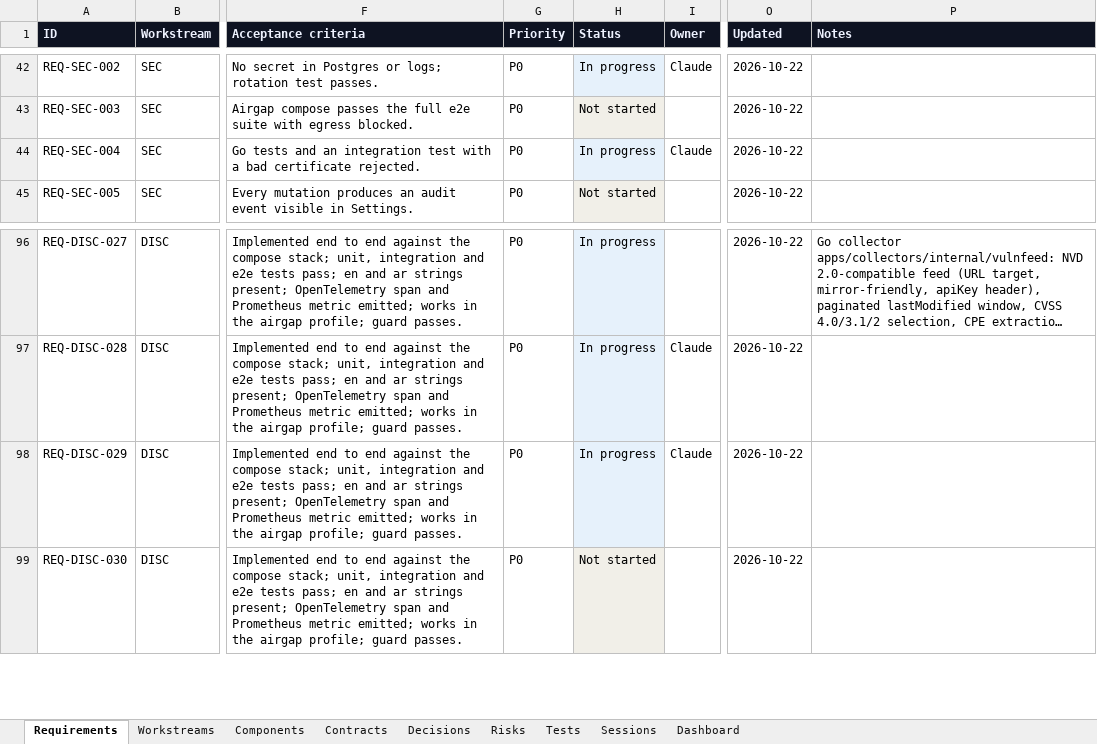
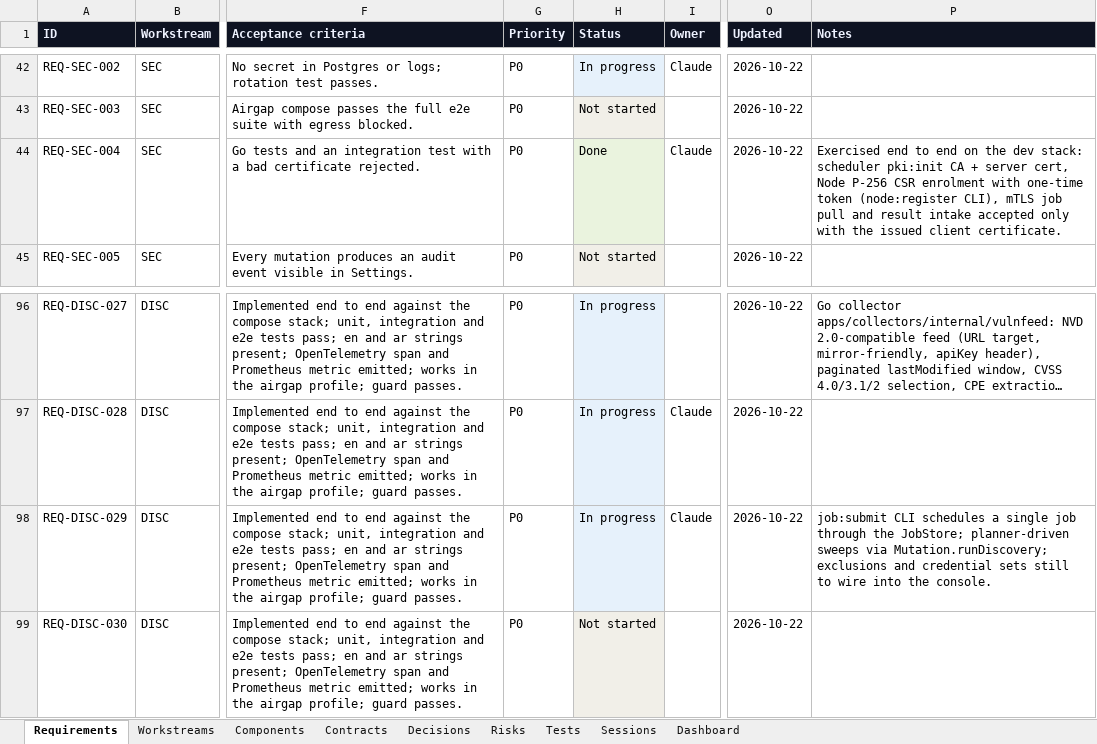
Before and after one commit to zakir80ac/OpenMap, an Excel workbook: tracker/OpenMap-Tracker.xlsx, sheet Requirements, drawn as a sheet; only a part is shown, gaps mark what is left out; long unchanged cells end in …; values as stored, in another font and other column widths than the file's, no borders; the diff names each change by its address in the sheet, - before the commit and + after, or states it on an @@ line.

```diff
--- a/tracker/OpenMap-Tracker.xlsx (sheet Requirements)
+++ b/tracker/OpenMap-Tracker.xlsx (sheet Requirements)
-H44 (Status): In progress
+H44 (Status): Done
-H44 fill: #E6F1FB
+H44 fill: #EAF3DE
-P44 (Notes): (empty)
+P44 (Notes): Exercised end to end on the dev stack: scheduler pki:init CA + server cert, Node P-256 CSR enrolment with one-time token (node:register CLI), mTLS job pull and result intake accepted only with the issued client certificate.
-P98 (Notes): (empty)
+P98 (Notes): job:submit CLI schedules a single job through the JobStore; planner-driven sweeps via Mutation.runDiscovery; exclusions and credential sets still to wire into the console.
```
Also changed, not shown: sheet Dashboard, sheet Workstreams, 6 other files.
